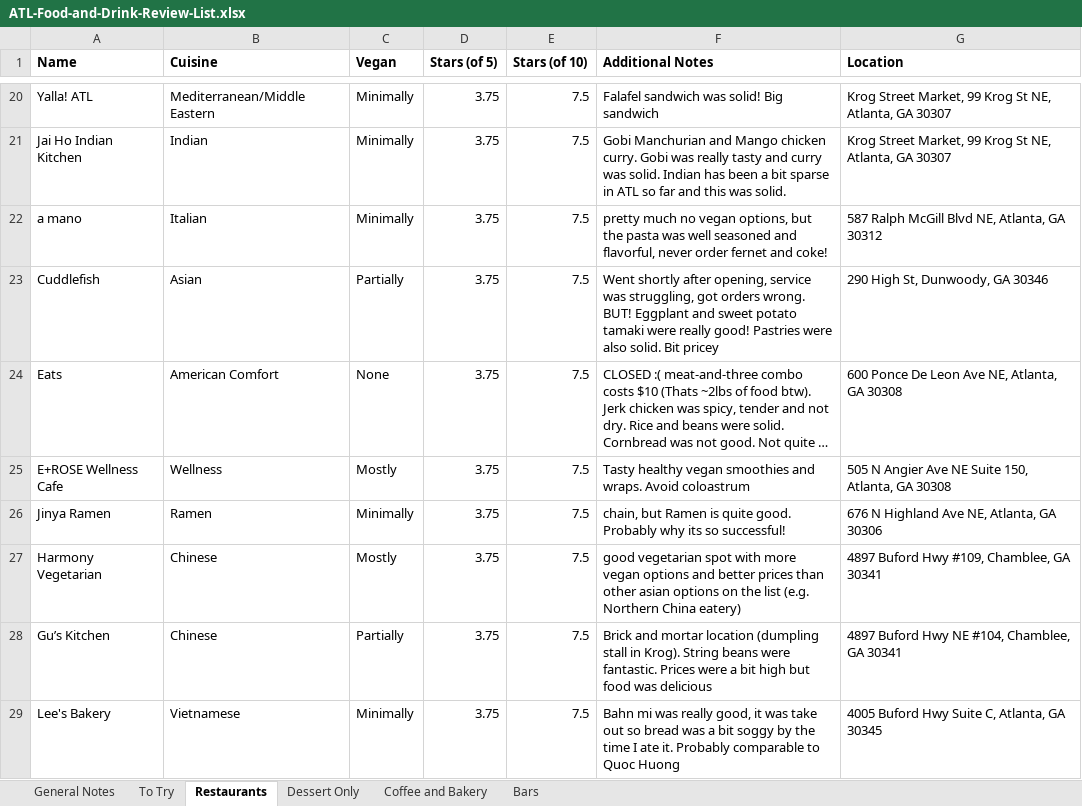
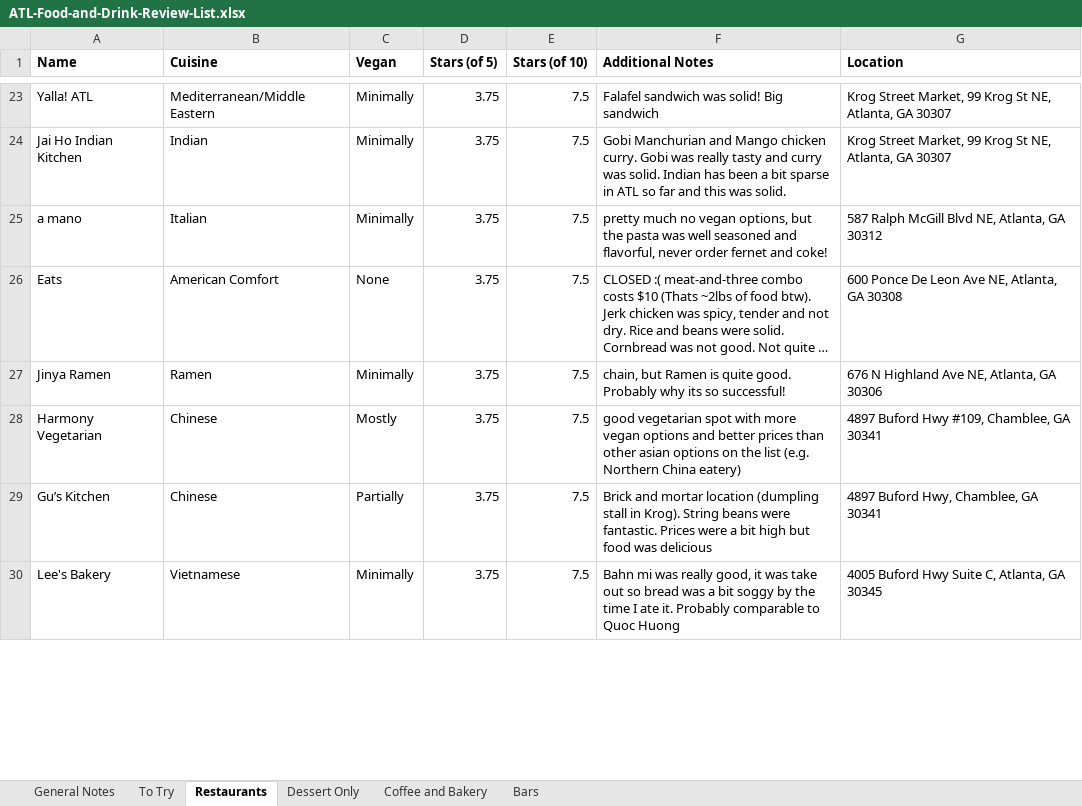
Before and after one commit to joeellis1331/atl-food-map, an Excel workbook: ATL-Food-and-Drink-Review-List.xlsx, sheet Restaurants, drawn as a sheet; only a part is shown, gaps mark what is left out; long unchanged cells end in …; values as stored, in another font and other column widths than the file's, no borders; charts and pictures not drawn; removed rows and columns are numbered as before the commit, all else as after; the diff covers the shown part only; the diff names each change by its address in the sheet, - before the commit and + after, or states it on an @@ line.

```diff
--- a/ATL-Food-and-Drink-Review-List.xlsx (sheet Restaurants)
+++ b/ATL-Food-and-Drink-Review-List.xlsx (sheet Restaurants)
-row 23: Cuddlefish | Asian | Partially | 3.75 | 7.5 | Went shortly after opening, service was struggling, got orders wrong. BUT! Eggplant and sweet potato tamaki were really good! Pastries were also solid. Bit pricey | 290 High St, Dunwoody, GA 30346
-row 25: E+ROSE Wellness Cafe | Wellness | Mostly | 3.75 | 7.5 | Tasty healthy vegan smoothies and wraps. Avoid coloastrum | 505 N Angier Ave NE Suite 150, Atlanta, GA 30308
-G29 (Location): 4897 Buford Hwy NE #104, Chamblee, GA 30341
+G29 (Location): 4897 Buford Hwy, Chamblee, GA 30341
```
Also changed, not shown: 11 added rows, 1 removed row and 5 edited cells elsewhere in this sheet, sheet To Try, sheet Coffee and Bakery, formulas that keep their value, 15 other files.
